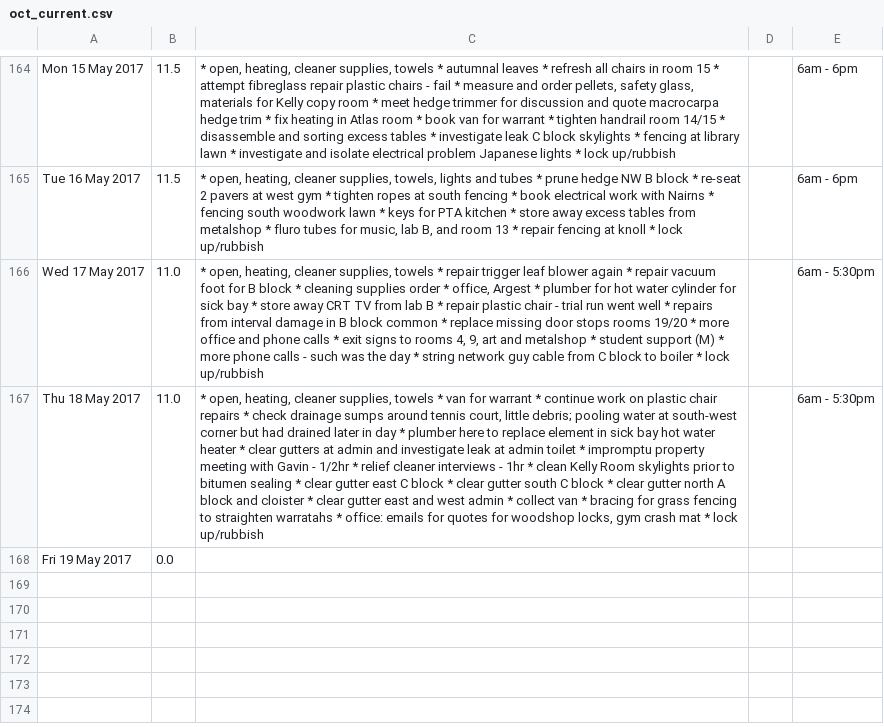
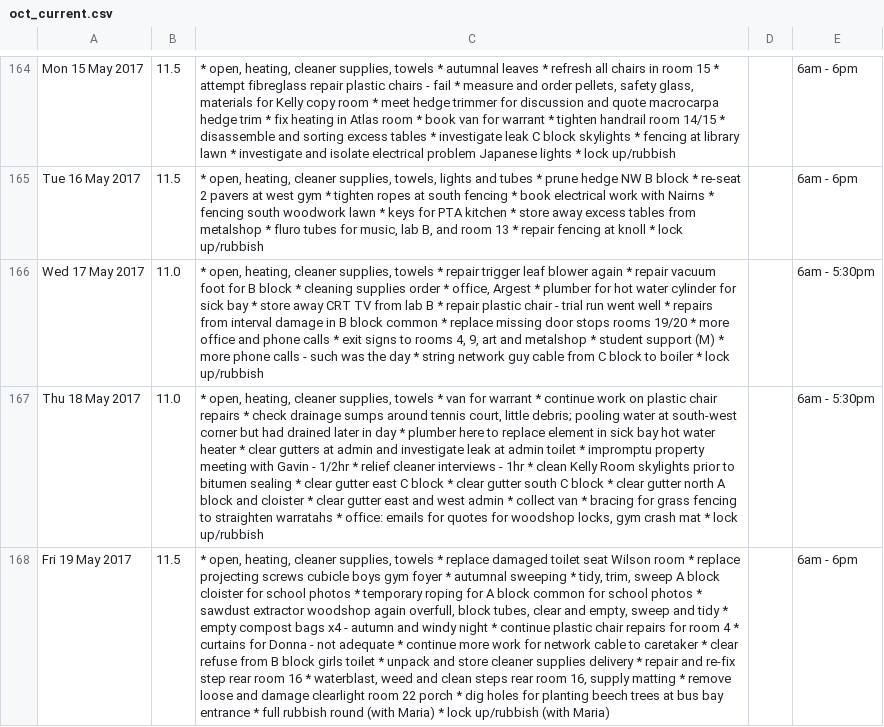
Before and after one commit to darrylcousins/school, a CSV file: school/caretaking/data/oct_current.csv, drawn as a sheet; only a part is shown, gaps mark what is left out; the diff names each change by its address in the sheet, - before the commit and + after, or states it on an @@ line.

```diff
--- a/school/caretaking/data/oct_current.csv
+++ b/school/caretaking/data/oct_current.csv
-B168: 0.0
+B168: 11.5
-C168: (empty)
+C168: * open, heating, cleaner supplies, towels * replace damaged toilet seat Wilson room * replace projecting screws cubicle boys gym foyer * autumnal sweeping * tidy, trim, sweep A block cloister for school photos * temporary roping for A block common for school photos * sawdust extractor woodshop again overfull, block tubes, clear and empty, sweep and tidy * empty compost bags x4 - autumn and windy night * continue plastic chair repairs for room 4 * curtains for Donna - not adequate * continue more work for network cable to caretaker * clear refuse from B block girls toilet * unpack and store cleaner supplies delivery * repair and re-fix step rear room 16 * waterblast, weed and clean steps rear room 16, supply matting * remove loose and damage clearlight room 22 porch * dig holes for planting beech trees at bus bay entrance * full rubbish round (with Maria) * lock up/rubbish (with Maria)
-E168: (empty)
+E168: 6am - 6pm
```
Also changed, not shown: 12 other files.
